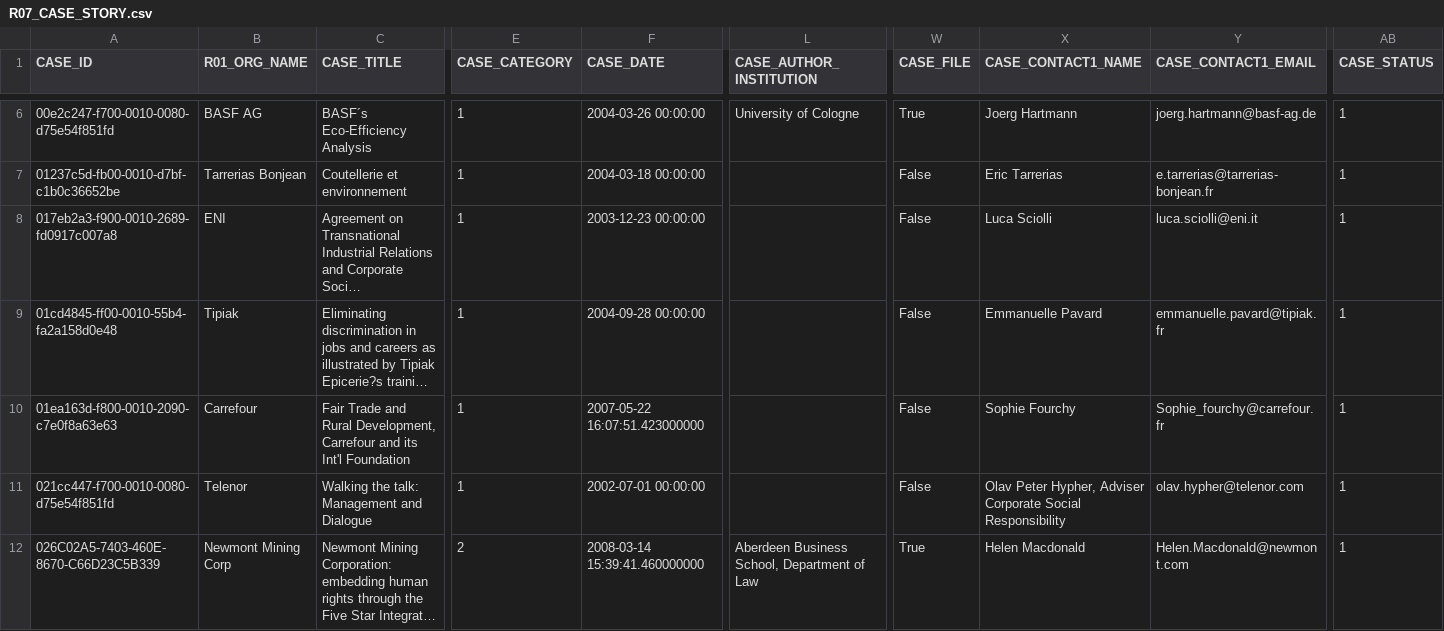
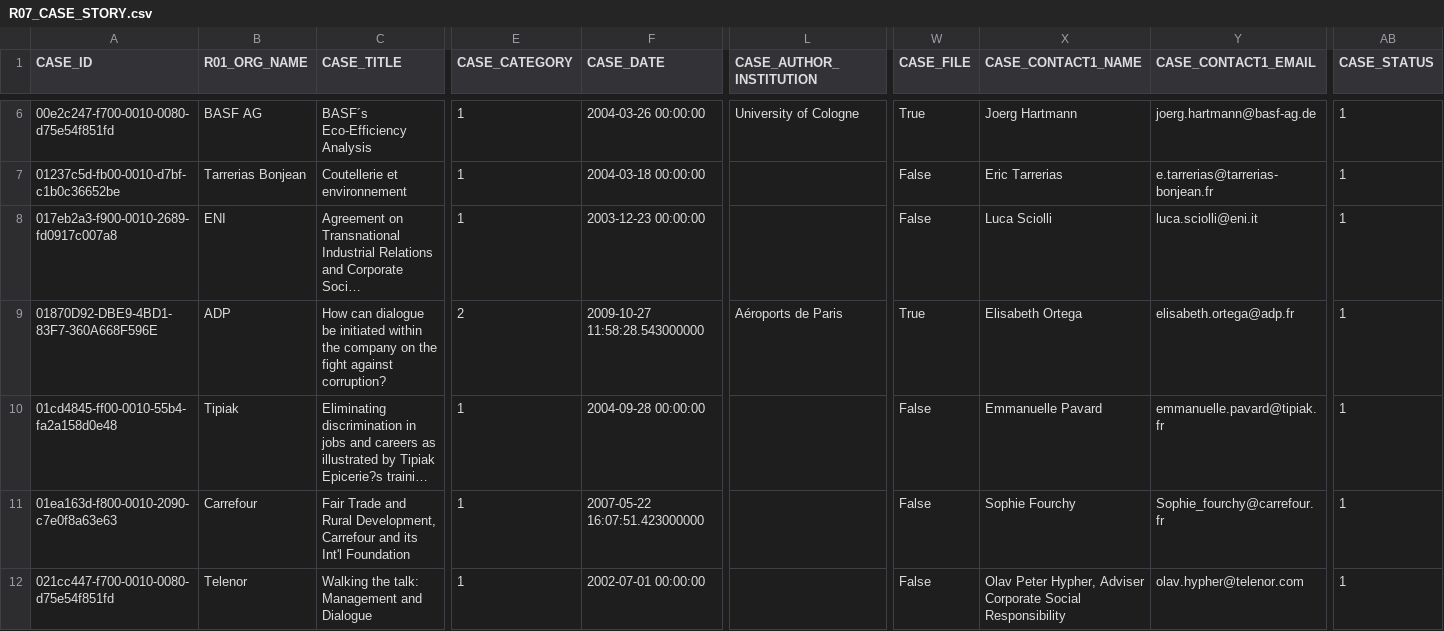
Before and after one commit to evanmac123/UNGC, a CSV file: lib/un7_tables/R07_CASE_STORY.csv, drawn as a sheet; only a part is shown, gaps mark what is left out; the shorter side is filled out with more unchanged rows; long unchanged cells end in …; rows hold the shown columns only; the diff covers the shown part only; the diff names each change by its address in the sheet, - before the commit and + after, or states it on an @@ line.

```diff
--- a/lib/un7_tables/R07_CASE_STORY.csv
+++ b/lib/un7_tables/R07_CASE_STORY.csv
+row 9: 01870D92-DBE9-4BD1-83F7-360A668F596E | ADP | How can dialogue be initiated within the company on the fight against corruption? | 2 | 2009-10-27 11:58:28.543000000 | Aéroports de Paris | True | Elisabeth Ortega | elisabeth.ortega@adp.fr | 1
```
Also changed, not shown: 5 added rows and 1 edited cell elsewhere in this file, lib/un7_tables/R09_XREF_R07_TR05.csv, lib/un7_tables/R14_XREF_R02_TR01.csv, 43 other files.
